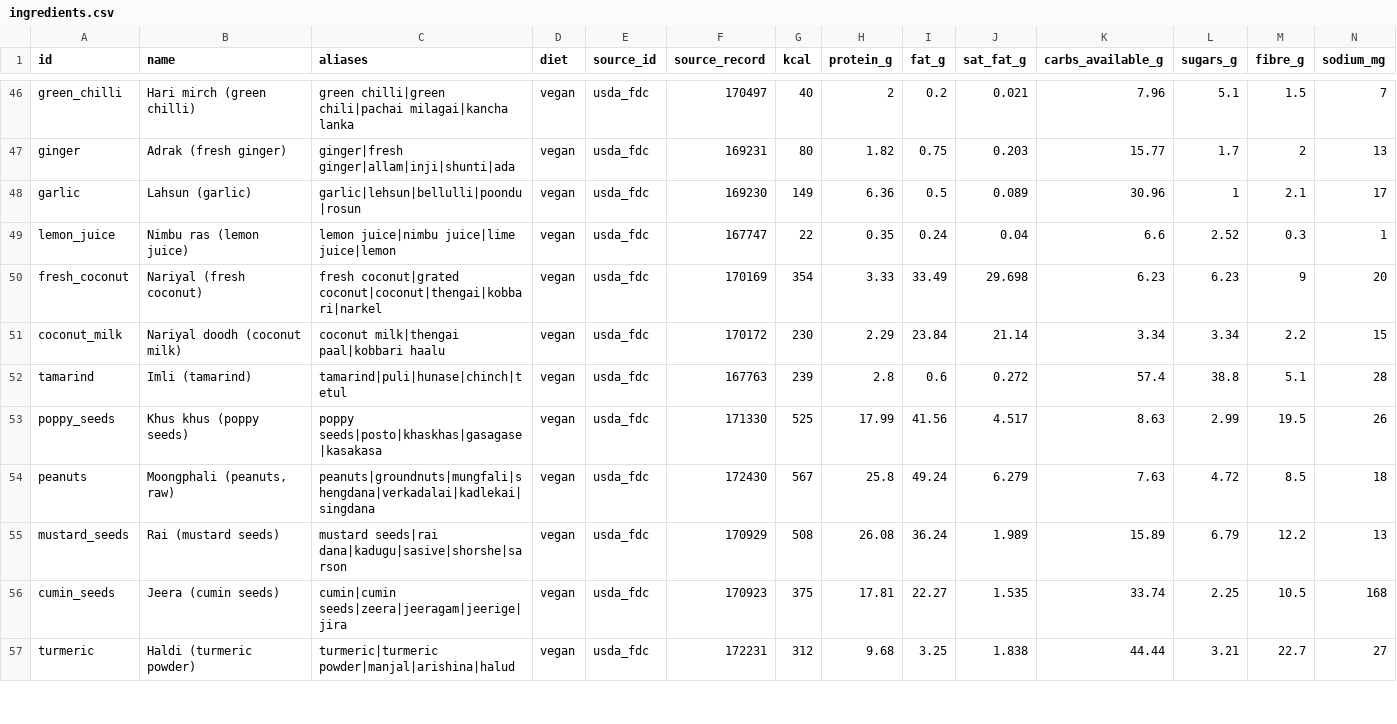
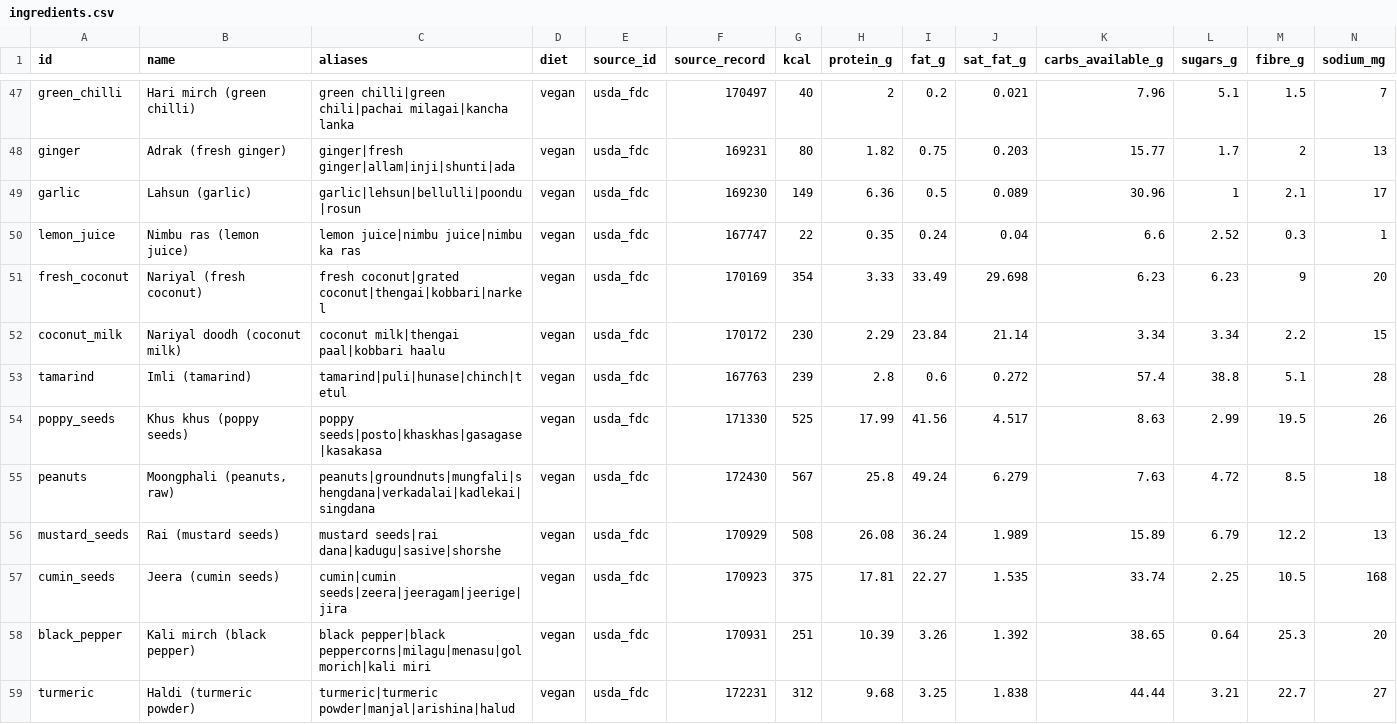
Before and after one commit to Varun-Kambali/nutrition-mcp, a CSV file: src/nutrition_mcp/data/bundled/ingredients.csv, drawn as a sheet; only a part is shown, gaps mark what is left out; addresses are those after the commit; rows hold the shown columns only; the diff covers the shown part only; the diff names each change by its address in the sheet, - before the commit and + after, or states it on an @@ line.

Commit message:
fix: narrow ingredient aliases and add three ingredients
Aliases that name a wider group than the record (beans, lemon, vegetable
oil, freshwater fish, bun, sarson, plain milk or sugar) are gone, so a
search no longer lands on one specific food by accident. Adds dried
split peas, black pepper and surmai (king mackerel). The map test now
compares aliases too.

```diff
--- a/src/nutrition_mcp/data/bundled/ingredients.csv
+++ b/src/nutrition_mcp/data/bundled/ingredients.csv
-C50 (aliases): lemon juice|nimbu juice|lime juice|lemon
+C50 (aliases): lemon juice|nimbu juice|nimbu ka ras
-C51 (aliases): fresh coconut|grated coconut|coconut|thengai|kobbari|narkel
+C51 (aliases): fresh coconut|grated coconut|thengai|kobbari|narkel
-C56 (aliases): mustard seeds|rai dana|kadugu|sasive|shorshe|sarson
+C56 (aliases): mustard seeds|rai dana|kadugu|sasive|shorshe
+row 58: black_pepper | Kali mirch (black pepper) | black pepper|black peppercorns|milagu|menasu|gol morich|kali miri | vegan | usda_fdc | 170931 | 251 | 10.39 | 3.26 | 1.392 | 38.65 | 0.64 | 25.3 | 20
```
Also changed, not shown: 2 added rows and 19 edited cells elsewhere in this file, data_build/ingredient_map.csv, 1 other file.
